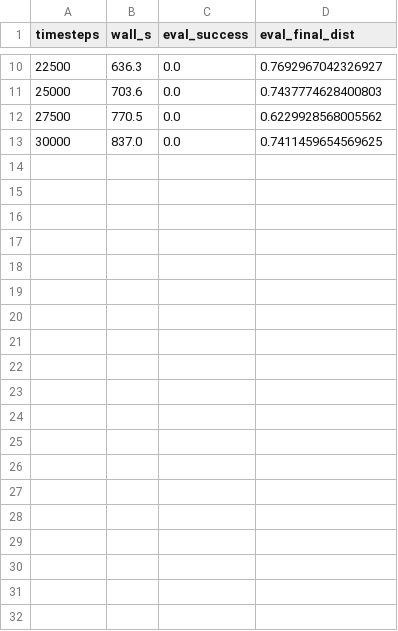
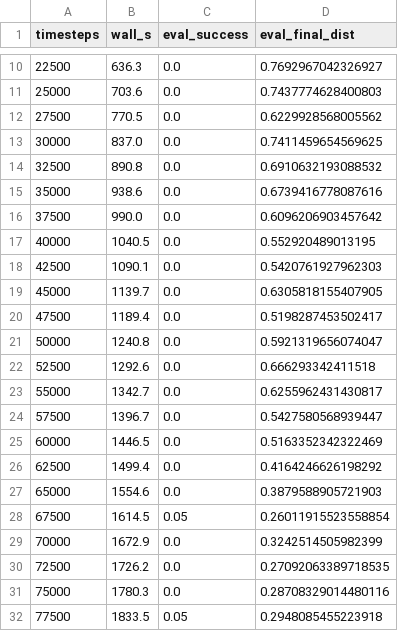
Before and after one commit to GugulothBhuvan/ur5e-reach-ddpg-her, a CSV file: results/ur5e_c3_s0/eval.csv, drawn as a sheet; only a part is shown, gaps mark what is left out; the diff covers the shown part only.

```diff
--- a/results/ur5e_c3_s0/eval.csv
+++ b/results/ur5e_c3_s0/eval.csv
@@ -13 +13,20 @@ timesteps,wall_s,eval_success,eval_final_dist
 30000,837.0,0.0,0.7411459654569625
+32500,890.8,0.0,0.6910632193088532
+35000,938.6,0.0,0.6739416778087616
+37500,990.0,0.0,0.6096206903457642
+40000,1040.5,0.0,0.552920489013195
+42500,1090.1,0.0,0.5420761927962303
+45000,1139.7,0.0,0.6305818155407905
+47500,1189.4,0.0,0.5198287453502417
+50000,1240.8,0.0,0.5921319656074047
+52500,1292.6,0.0,0.666293342411518
+55000,1342.7,0.0,0.6255962431430817
+57500,1396.7,0.0,0.5427580568939447
+60000,1446.5,0.0,0.5163352342322469
+62500,1499.4,0.0,0.4164246626198292
+65000,1554.6,0.0,0.3879588905721903
+67500,1614.5,0.05,0.26011915523558854
+70000,1672.9,0.0,0.3242514505982399
+72500,1726.2,0.0,0.27092063389718535
+75000,1780.3,0.0,0.28708329014480116
+77500,1833.5,0.05,0.2948085455223918
```
Also changed, not shown: 9 added rows elsewhere in this file, results/ur5e_c3_s0/train_log.csv, 2 other files.
